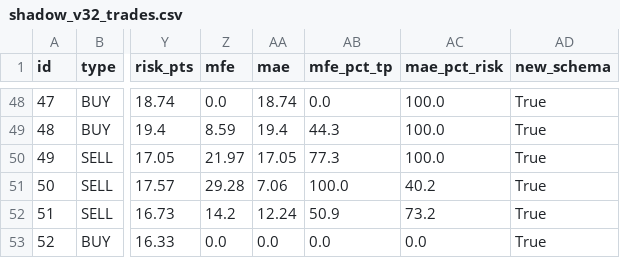
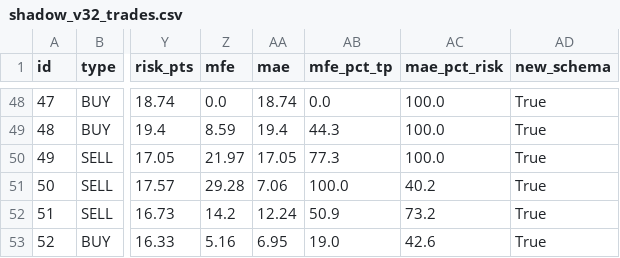
Before and after one commit to anouarbenmohamed-ui/gold-shadow, a CSV file: shadow_data/shadow_v32_trades.csv, drawn as a sheet; only a part is shown, gaps mark what is left out; the diff names each change by its address in the sheet, - before the commit and + after, or states it on an @@ line.

Commit message:
shadow update

```diff
--- a/shadow_data/shadow_v32_trades.csv
+++ b/shadow_data/shadow_v32_trades.csv
-Z53 (mfe): 0.0
+Z53 (mfe): 5.16
-AA53 (mae): 0.0
+AA53 (mae): 6.95
-AB53 (mfe_pct_tp): 0.0
+AB53 (mfe_pct_tp): 19.0
-AC53 (mae_pct_risk): 0.0
+AC53 (mae_pct_risk): 42.6
```
Also changed, not shown: 2 other files.
